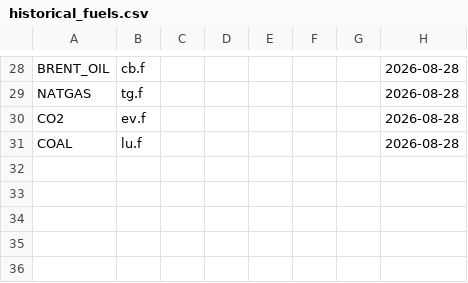
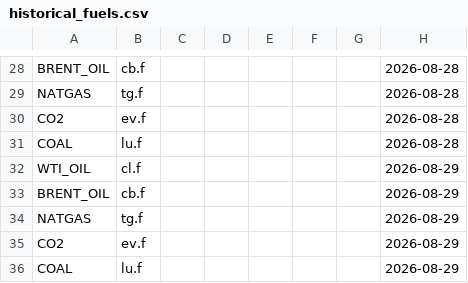
Before and after one commit to rikuisotalus-ux/Euronext-oma, a CSV file: historical_fuels.csv, drawn as a sheet; only a part is shown, gaps mark what is left out.

```diff
--- a/historical_fuels.csv
+++ b/historical_fuels.csv
@@ -31 +31,6 @@ CO2,ev.f,,,,,,2026-08-28
 COAL,lu.f,,,,,,2026-08-28
+WTI_OIL,cl.f,,,,,,2026-08-29
+BRENT_OIL,cb.f,,,,,,2026-08-29
+NATGAS,tg.f,,,,,,2026-08-29
+CO2,ev.f,,,,,,2026-08-29
+COAL,lu.f,,,,,,2026-08-29
```
Also changed, not shown: historical_settlement.csv, latest_fuels.csv, 5 other files.
